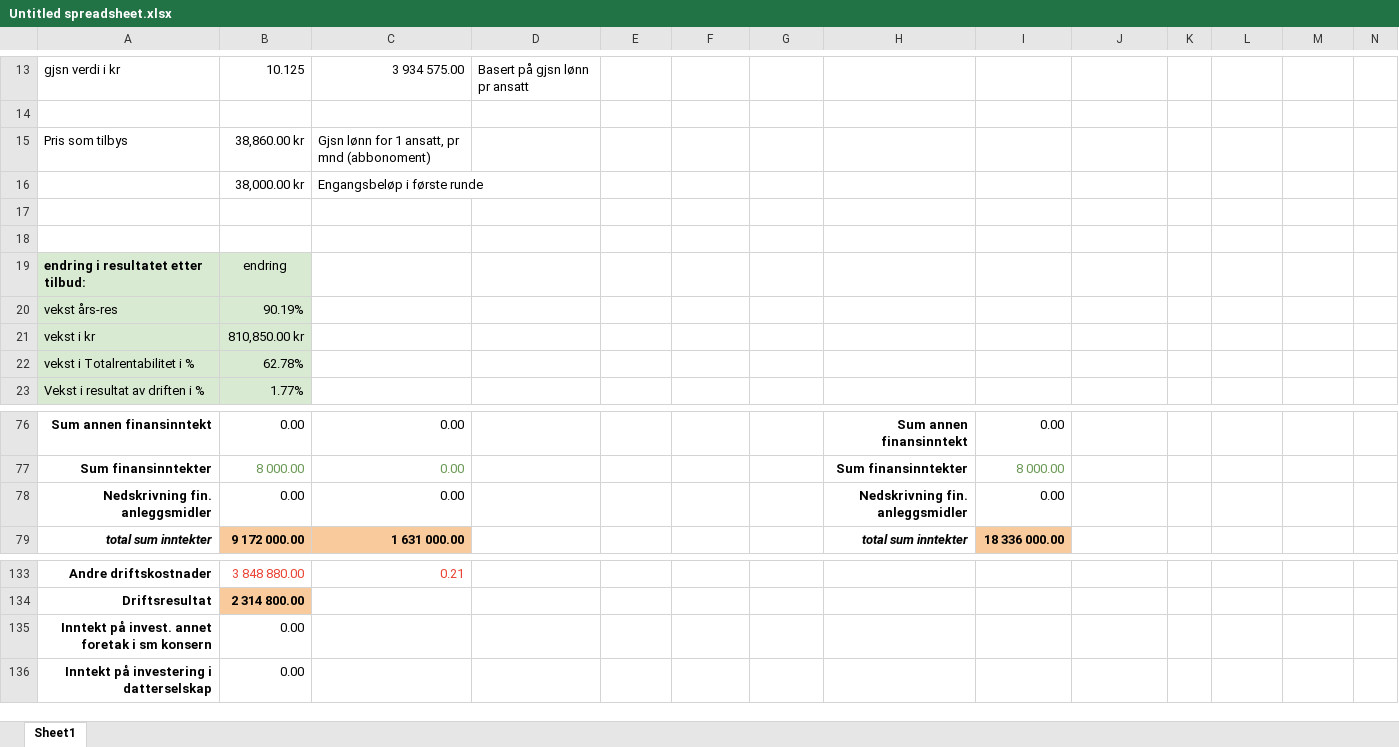
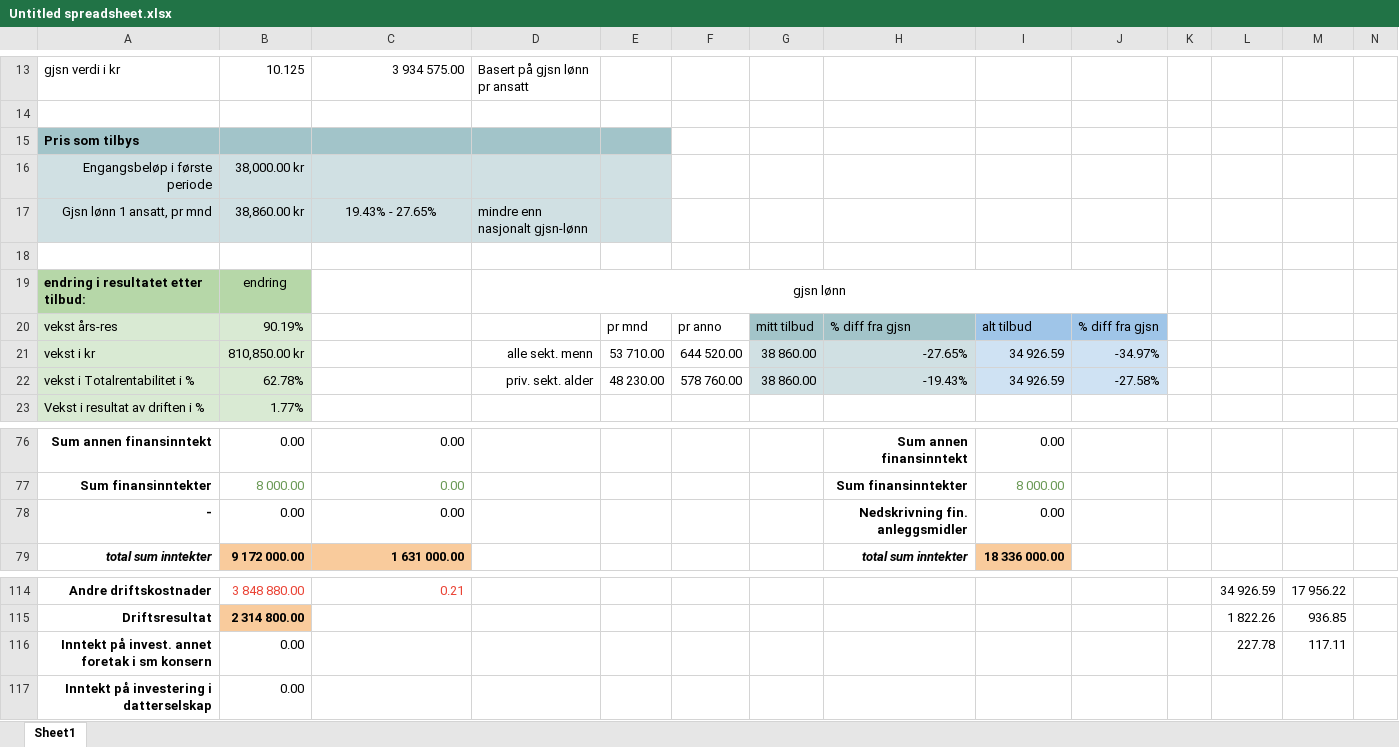
Before and after one commit to Borgerod/ProSpector, an Excel workbook: backend/data_mining/Untitled spreadsheet.xlsx, sheet Sheet1, drawn as a sheet; only a part is shown, gaps mark what is left out; values as stored, in another font and other column widths than the file's, no borders; charts and pictures not drawn; removed rows and columns are numbered as before the commit, all else as after; rows hold the shown columns only; the diff covers the shown part only; the diff names each change by its address in the sheet, - before the commit and + after, or states it on an @@ line.

Commit message:
Update Untitled spreadsheet.xlsx

```diff
--- a/backend/data_mining/Untitled spreadsheet.xlsx (sheet Sheet1)
+++ b/backend/data_mining/Untitled spreadsheet.xlsx (sheet Sheet1)
-A15:E15 fill: none
+A15:E15 fill: #A2C4C9
-A15 bold: off
+A15 bold: on
-B15: 38,860.00 kr
+B15: (empty)
-C15: Gjsn lønn for 1 ansatt, pr mnd (abbonoment)
+C15: (empty)
-row 16:  | 38,000.00 kr | Engangsbeløp i første runde
+row 16: Engangsbeløp i første periode | 38,000.00 kr
+row 17: Gjsn lønn 1 ansatt, pr mnd | 38,860.00 kr | 19.43% - 27.65% | mindre enn nasjonalt gjsn-lønn
-row 18: (empty)
-A19:B19 fill: #D9EAD3
+A19:B19 fill: #B6D7A8
-D19: (empty)
+D19: gjsn lønn
+D19:J19 merged
-row 20: vekst års-res | 90.19%
-row 21: vekst i kr | 810,850.00 kr
-row 22: vekst i Totalrentabilitet i % | 62.78%
+row 20: vekst års-res | 90.19% |  |  | pr mnd | pr anno | mitt tilbud | % diff fra gjsn | alt tilbud | % diff fra gjsn
+row 21: vekst i kr | 810,850.00 kr |  | alle sekt. menn | 53 710.00 | 644 520.00 | 38 860.00 | -27.65% | 34 926.59 | -34.97%
+row 22: vekst i Totalrentabilitet i % | 62.78% |  | priv. sekt. alder | 48 230.00 | 578 760.00 | 38 860.00 | -19.43% | 34 926.59 | -27.58%
-A78: Nedskrivning fin. anleggsmidler
+A78: -
-L114: (empty)
+L114: 34 926.59
-M114: (empty)
+M114: 17 956.22
-L115: (empty)
+L115: 1 822.26
-M115: (empty)
+M115: 936.85
-L116: (empty)
+L116: 227.78
-M116: (empty)
+M116: 117.11
```
Also changed, not shown: 4 added rows, 14 removed rows, 75 edited cells and merged cells elsewhere in this sheet, formulas that keep their value, hidden cells.
